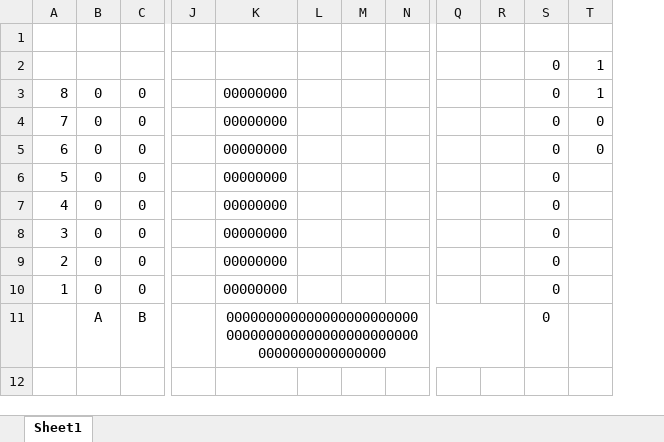
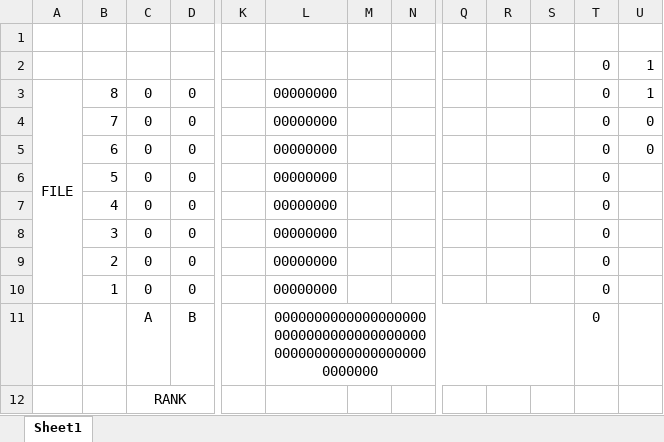
Before and after one commit to dan-christensen/ChessEngine, an Excel workbook: Gambit/Chess.xlsx, sheet Sheet1, drawn as a sheet; only a part is shown, gaps mark what is left out; values as stored, in another font and other column widths than the file's, no borders; conditional formats not drawn; removed rows and columns are numbered as before the commit, all else as after; rows hold the shown columns only; the diff names each change by its address in the sheet, - before the commit and + after, or states it on an @@ line.

```diff
--- a/Gambit/Chess.xlsx (sheet Sheet1)
+++ b/Gambit/Chess.xlsx (sheet Sheet1)
+column A, row 3: FILE
-column L, empty
+column S, empty
+row 12:  |  | RANK
```
Also changed, not shown: formulas that keep their value, 9 other files.
